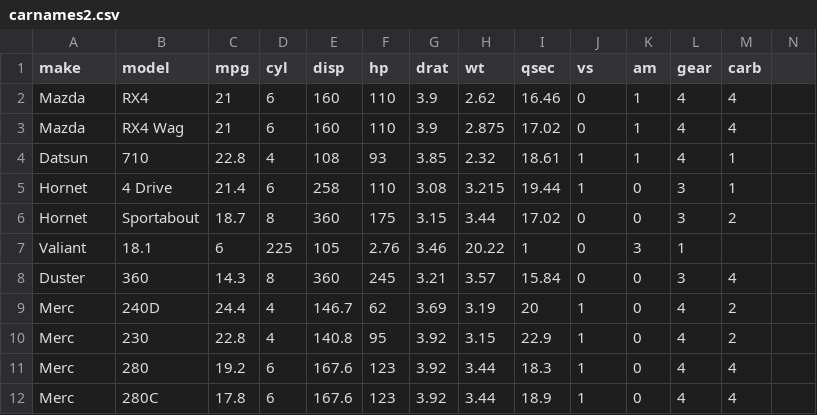
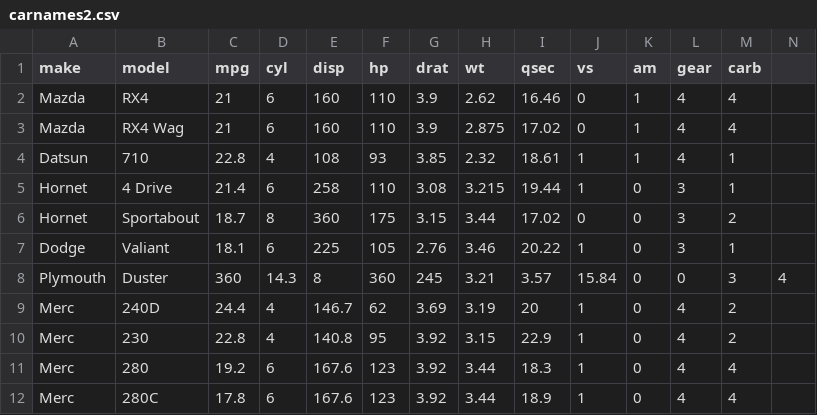
Before and after one commit to tomviolin/FreshwateR, a CSV file: carnames2.csv, drawn as a sheet; only a part is shown; removed rows and columns are numbered as before the commit, all else as after; the diff names each change by its address in the sheet, - before the commit and + after, or states it on an @@ line.

Commit message:
Update carnames2.csv

```diff
--- a/carnames2.csv
+++ b/carnames2.csv
-row 7: Valiant | 18.1 | 6 | 225 | 105 | 2.76 | 3.46 | 20.22 | 1 | 0 | 3 | 1
-row 8: Duster | 360 | 14.3 | 8 | 360 | 245 | 3.21 | 3.57 | 15.84 | 0 | 0 | 3 | 4
+row 7: Dodge | Valiant | 18.1 | 6 | 225 | 105 | 2.76 | 3.46 | 20.22 | 1 | 0 | 3 | 1
+row 8: Plymouth | Duster | 360 | 14.3 | 8 | 360 | 245 | 3.21 | 3.57 | 15.84 | 0 | 0 | 3 | 4
```
